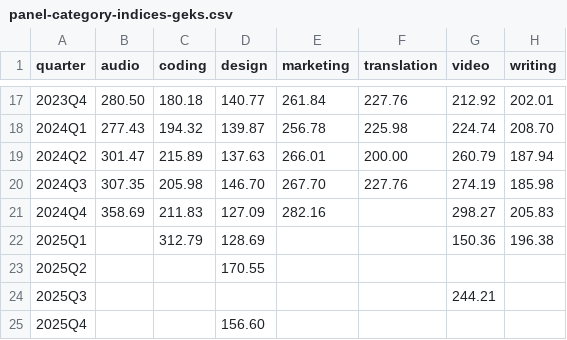
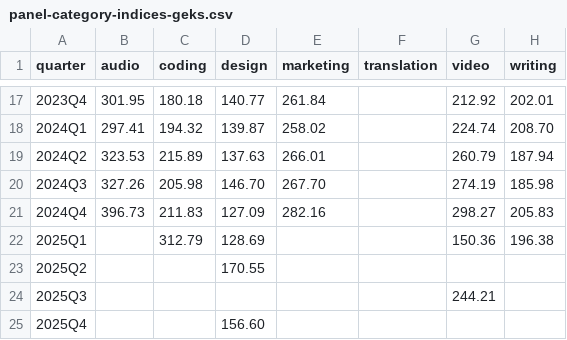
Before and after one commit to AISmithLab/IntelligencePriceIndex, a CSV file: data/pilot/panel-category-indices-geks.csv, drawn as a sheet; only a part is shown, gaps mark what is left out; the diff covers the shown part only.

```diff
--- a/data/pilot/panel-category-indices-geks.csv
+++ b/data/pilot/panel-category-indices-geks.csv
@@ -17,6 +17,6 @@ quarter,audio,coding,design,marketing,translation,video,writing
-2023Q4,280.50,180.18,140.77,261.84,227.76,212.92,202.01
-2024Q1,277.43,194.32,139.87,256.78,225.98,224.74,208.70
-2024Q2,301.47,215.89,137.63,266.01,200.00,260.79,187.94
-2024Q3,307.35,205.98,146.70,267.70,227.76,274.19,185.98
-2024Q4,358.69,211.83,127.09,282.16,,298.27,205.83
+2023Q4,301.95,180.18,140.77,261.84,,212.92,202.01
+2024Q1,297.41,194.32,139.87,258.02,,224.74,208.70
+2024Q2,323.53,215.89,137.63,266.01,,260.79,187.94
+2024Q3,327.26,205.98,146.70,267.70,,274.19,185.98
+2024Q4,396.73,211.83,127.09,282.16,,298.27,205.83
 2025Q1,,312.79,128.69,,,150.36,196.38
```
Also changed, not shown: 31 edited cells elsewhere in this file, data/pilot/panel-category-indices-geks-real.csv, data/pilot/panel-category-indices-geks-se.csv, 52 other files.
